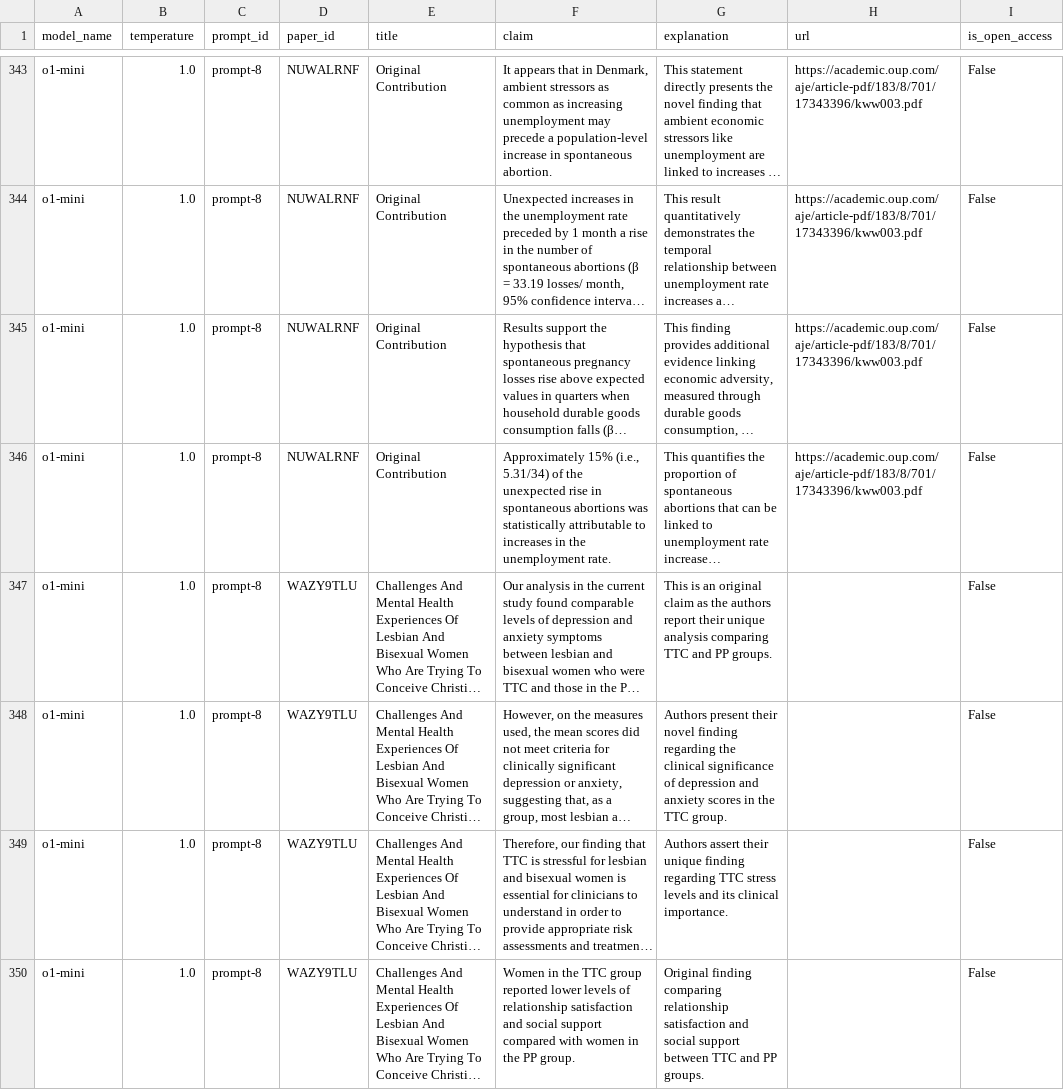
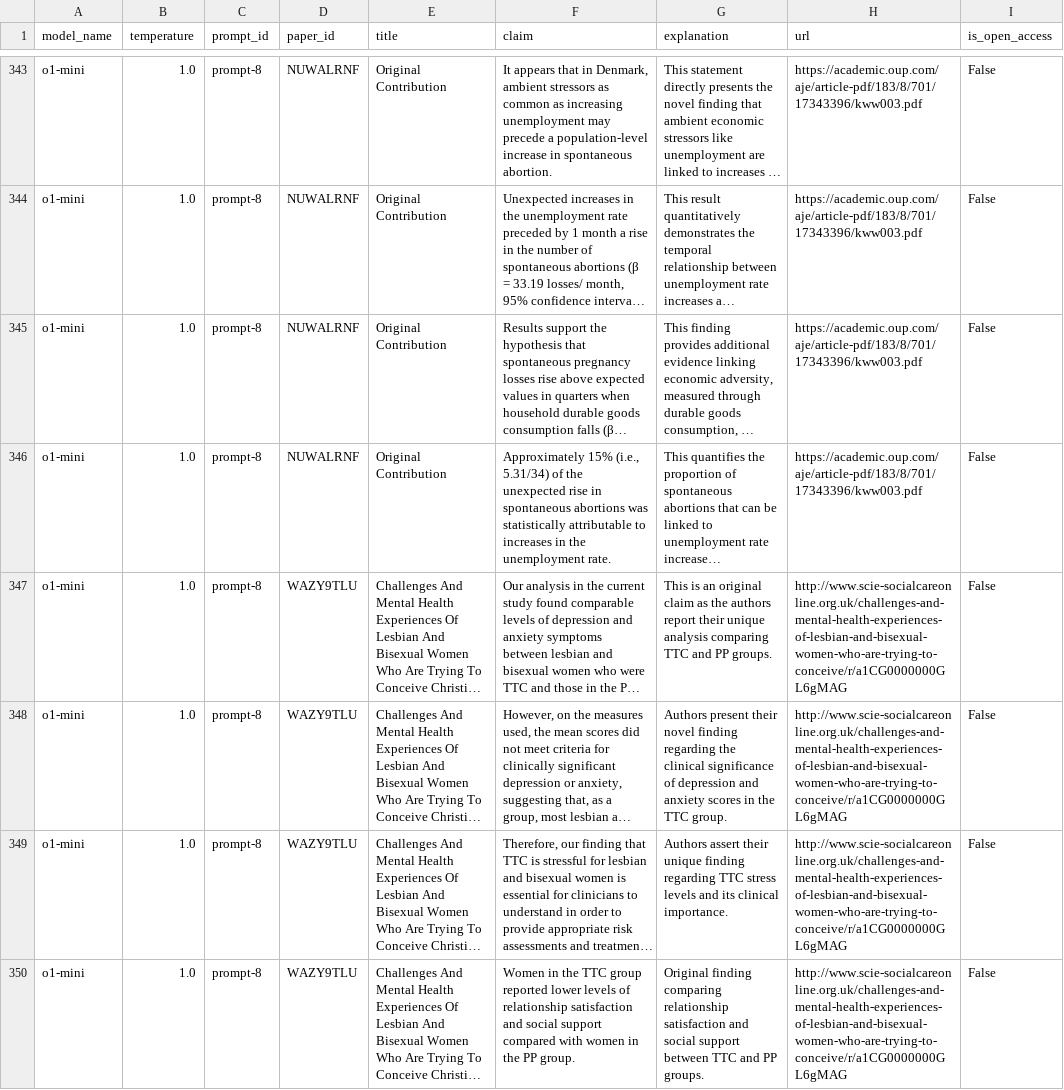
Before and after one commit to sagaruprety/hypotheses_claims_extraction_benchmark, a CSV file: Data/ground_truth/gold_extracted_claim.csv, drawn as a sheet; only a part is shown, gaps mark what is left out; long unchanged cells end in …; the diff covers the shown part only; the diff names each change by its address in the sheet, - before the commit and + after, or states it on an @@ line.

Commit message:
added paper - url mapping

```diff
--- a/Data/ground_truth/gold_extracted_claim.csv
+++ b/Data/ground_truth/gold_extracted_claim.csv
-H347:H350 (url): (empty)
+H347:H350 (url): http://www.scie-socialcareonline.org.uk/challenges-and-mental-health-experiences-of-lesbian-and-bisexual-women-who-are-trying-to-conceive/r/a1CG0000000GL6gMAG
```
Also changed, not shown: 52 edited cells elsewhere in this file, Data/ground_truth/gold_extracted_hypothesis.csv, 1 other file.
